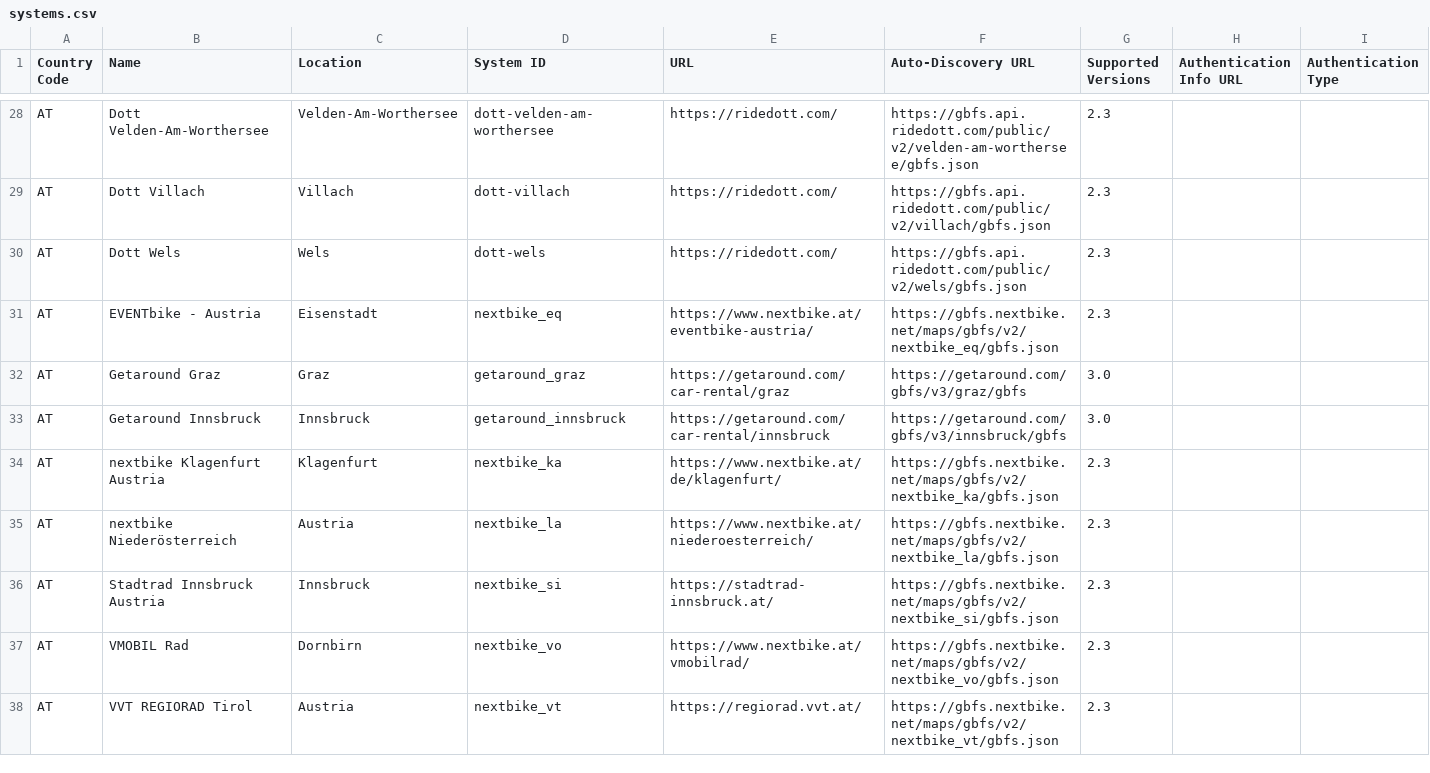
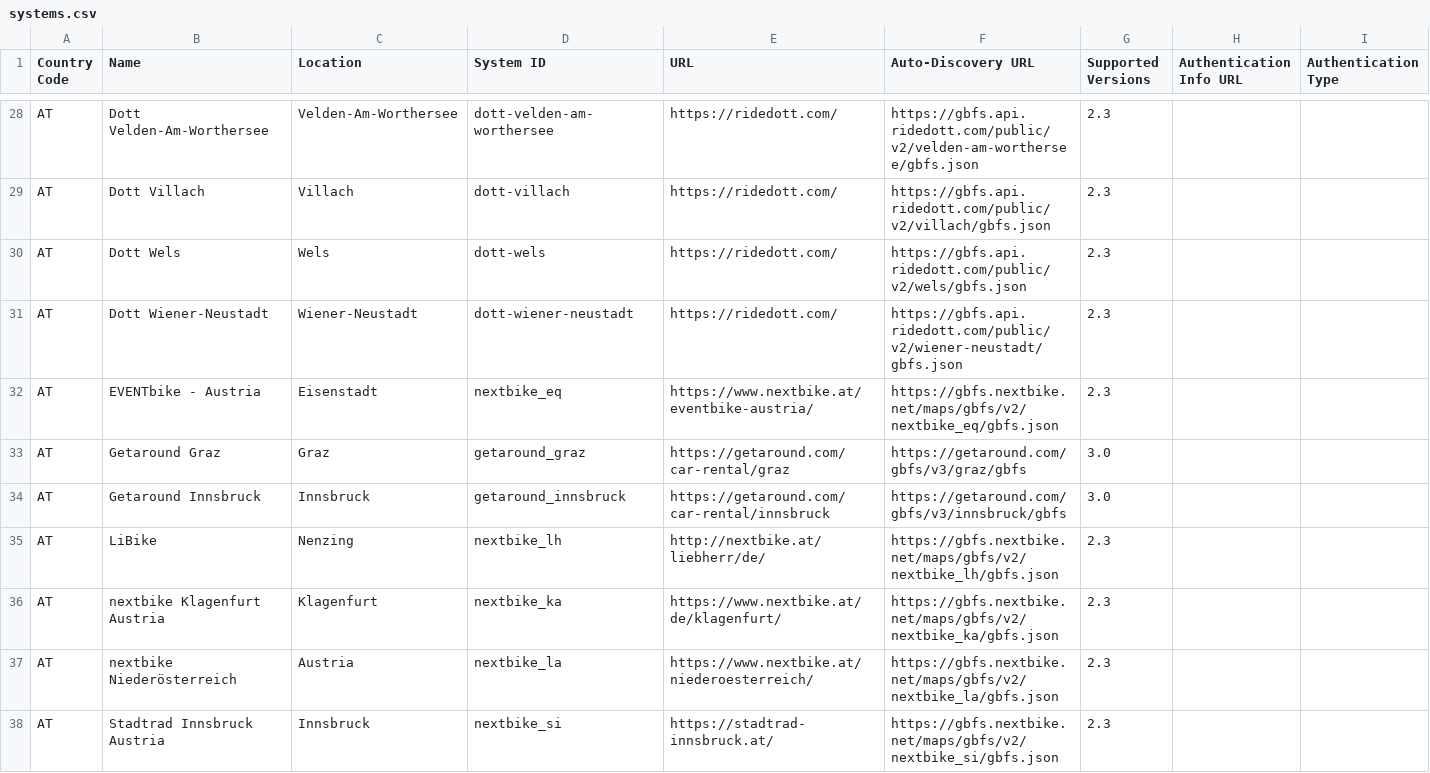
Before and after one commit to MobilityData/gbfs, a CSV file: systems.csv, drawn as a sheet; only a part is shown, gaps mark what is left out; the shorter side is filled out with more unchanged rows; rows hold the shown columns only; the diff names each change by its address in the sheet, - before the commit and + after, or states it on an @@ line.

Commit message:
Add 2 feeds from Dott and nextbike in AT (#893)
* Add 1 feed from nextbike in AT

* Add 1 feed from Dott in AT

```diff
--- a/systems.csv
+++ b/systems.csv
+row 31: AT | Dott Wiener-Neustadt | Wiener-Neustadt | dott-wiener-neustadt | https://ridedott.com/ | https://gbfs.api.ridedott.com/public/v2/wiener-neustadt/gbfs.json | 2.3
+row 35: AT | LiBike | Nenzing | nextbike_lh | http://nextbike.at/liebherr/de/ | https://gbfs.nextbike.net/maps/gbfs/v2/nextbike_lh/gbfs.json | 2.3
```
